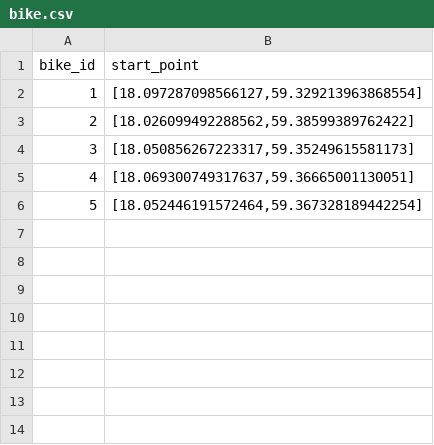
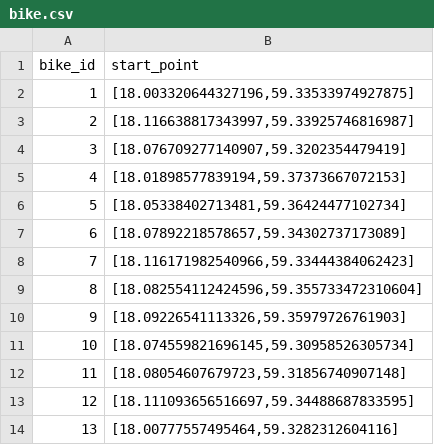
Before and after one commit to emklemkl/TripGenModified, a CSV file: bike-routes/bike.csv, drawn as a sheet.

Commit message:
updated script to exit on bad response from openrouteservice and not save a json file for bike object file that is not 'complete'

```diff
--- a/bike-routes/bike.csv
+++ b/bike-routes/bike.csv
@@ -1,6 +1,14 @@
 "bike_id","start_point"
-"1","[18.097287098566127,59.329213963868554]"
-"2","[18.026099492288562,59.38599389762422]"
-"3","[18.050856267223317,59.35249615581173]"
-"4","[18.069300749317637,59.36665001130051]"
-"5","[18.052446191572464,59.367328189442254]"
+"1","[18.003320644327196,59.33533974927875]"
+"2","[18.116638817343997,59.33925746816987]"
+"3","[18.076709277140907,59.3202354479419]"
+"4","[18.01898577839194,59.37373667072153]"
+"5","[18.05338402713481,59.36424477102734]"
+"6","[18.07892218578657,59.34302737173089]"
+"7","[18.116171982540966,59.33444384062423]"
+"8","[18.082554112424596,59.355733472310604]"
+"9","[18.09226541113326,59.35979726761903]"
+"10","[18.074559821696145,59.30958526305734]"
+"11","[18.08054607679723,59.31856740907148]"
+"12","[18.111093656516697,59.34488687833595]"
+"13","[18.00777557495464,59.3282312604116]"
```
Also changed, not shown: 15 other files.
